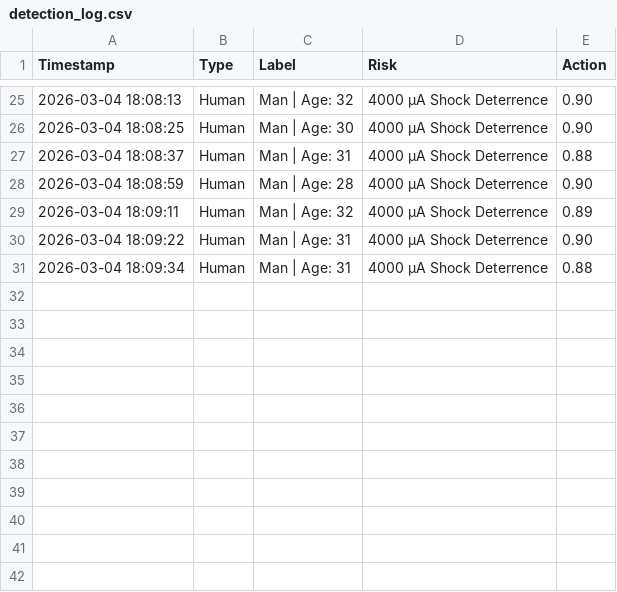
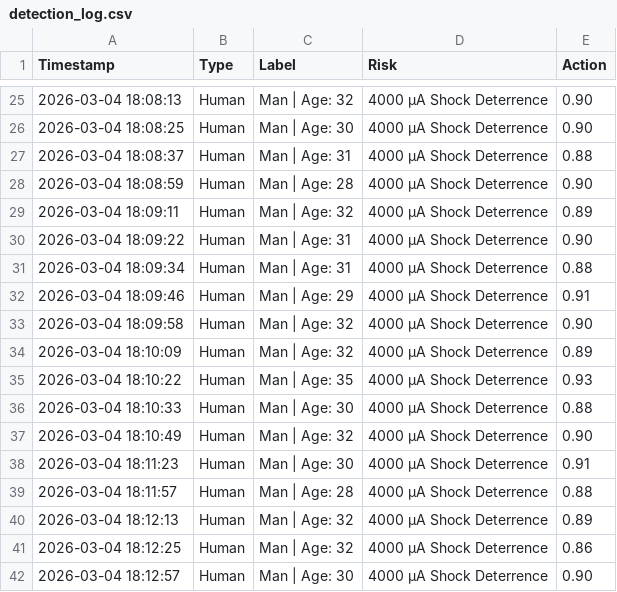
Before and after one commit to Rking20051806/SmartVision-AI-Real-Time-Smart-Fencing-System-for-Farm-Security-using-YOLOv8-DeepFace, a CSV file: detection_log.csv, drawn as a sheet; only a part is shown, gaps mark what is left out; the diff names each change by its address in the sheet, - before the commit and + after, or states it on an @@ line.

Commit message:
Update README with HuggingFace live URL, update detection log, remove old file

```diff
--- a/detection_log.csv
+++ b/detection_log.csv
+row 32: 2026-03-04 18:09:46 | Human | Man | Age: 29 | 4000 µA Shock Deterrence | 0.91
+row 33: 2026-03-04 18:09:58 | Human | Man | Age: 32 | 4000 µA Shock Deterrence | 0.90
+row 34: 2026-03-04 18:10:09 | Human | Man | Age: 32 | 4000 µA Shock Deterrence | 0.89
+row 35: 2026-03-04 18:10:22 | Human | Man | Age: 35 | 4000 µA Shock Deterrence | 0.93
+row 36: 2026-03-04 18:10:33 | Human | Man | Age: 30 | 4000 µA Shock Deterrence | 0.88
+row 37: 2026-03-04 18:10:49 | Human | Man | Age: 32 | 4000 µA Shock Deterrence | 0.90
+row 38: 2026-03-04 18:11:23 | Human | Man | Age: 30 | 4000 µA Shock Deterrence | 0.91
+row 39: 2026-03-04 18:11:57 | Human | Man | Age: 28 | 4000 µA Shock Deterrence | 0.88
+row 40: 2026-03-04 18:12:13 | Human | Man | Age: 32 | 4000 µA Shock Deterrence | 0.89
+row 41: 2026-03-04 18:12:25 | Human | Man | Age: 32 | 4000 µA Shock Deterrence | 0.86
+row 42: 2026-03-04 18:12:57 | Human | Man | Age: 30 | 4000 µA Shock Deterrence | 0.90
```
Also changed, not shown: 2 other files.
